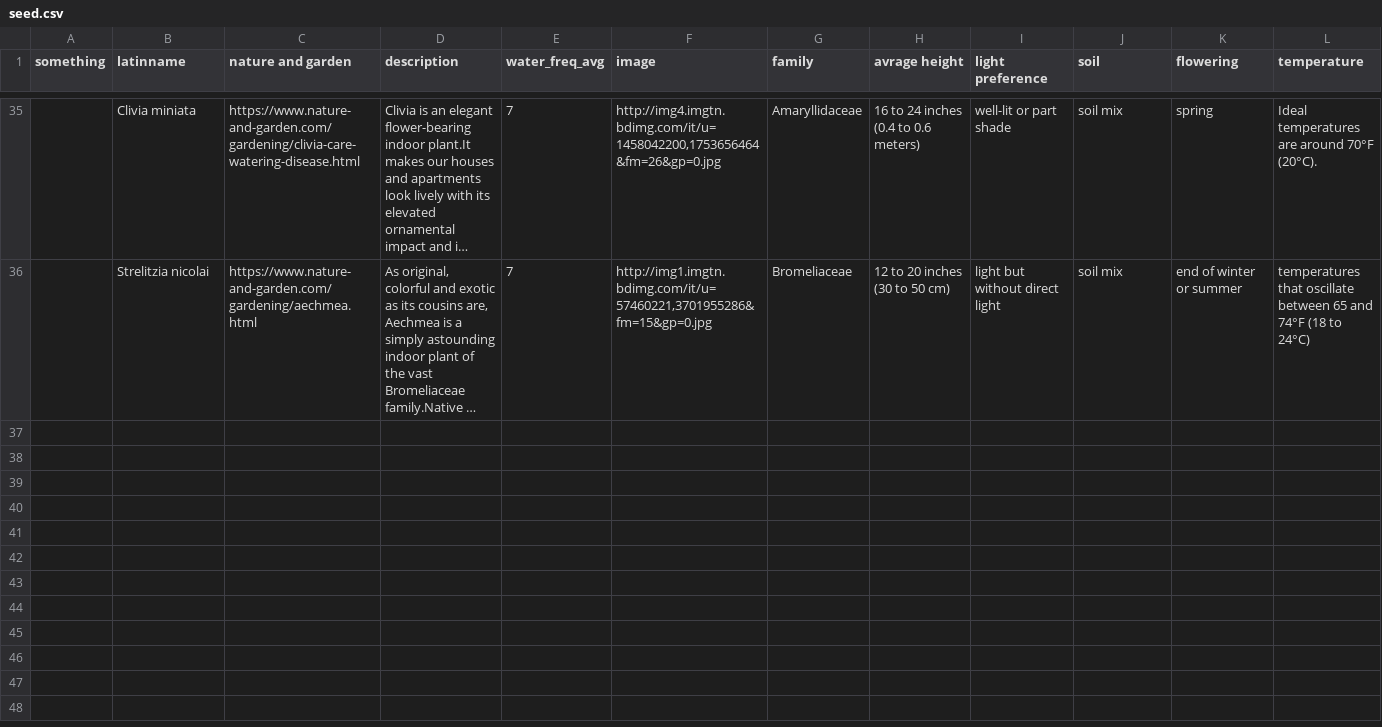
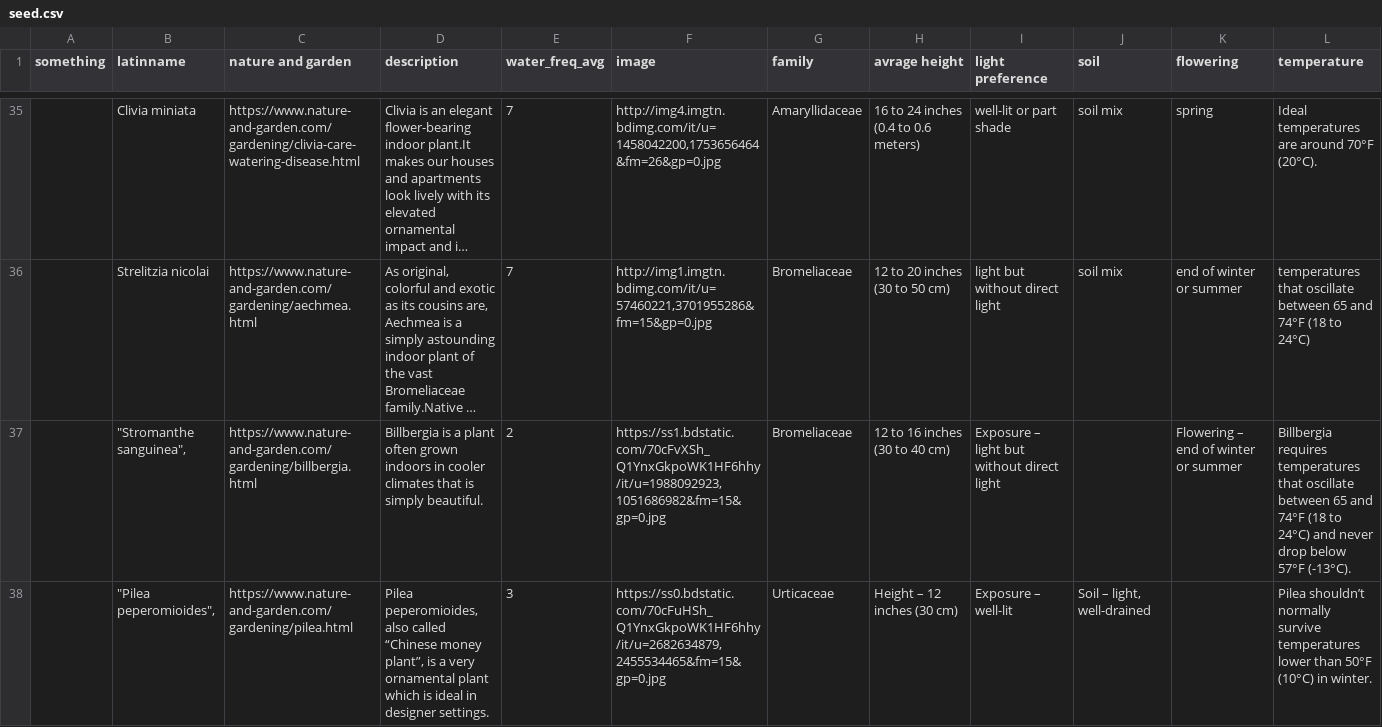
Before and after one commit to kaki-xue/plantopia-backend, a CSV file: seed.csv, drawn as a sheet; only a part is shown, gaps mark what is left out; long unchanged cells end in …; rows hold the shown columns only; the diff covers the shown part only; the diff names each change by its address in the sheet, - before the commit and + after, or states it on an @@ line.

Commit message:
more seed

```diff
--- a/seed.csv
+++ b/seed.csv
+row 37:  | "Stromanthe sanguinea", | https://www.nature-and-garden.com/gardening/billbergia.html | Billbergia is a plant often grown indoors in cooler climates that is simply beautiful. | 2 | https://ss1.bdstatic.com/70cFvXSh_Q1YnxGkpoWK1HF6hhy/it/u=1988092923,1051686982&fm=15&gp=0.jpg | Bromeliaceae | 12 to 16 inches (30 to 40 cm) | Exposure – light but without direct light |  | Flowering – end of winter or summer | Billbergia requires temperatures that oscillate between 65 and 74°F (18 to 24°C) and never drop below 57°F (-13°C).
+row 38:  | "Pilea peperomioides", | https://www.nature-and-garden.com/gardening/pilea.html | Pilea peperomioides, also called “Chinese money plant”, is a very ornamental plant which is ideal in designer settings. | 3 | https://ss0.bdstatic.com/70cFuHSh_Q1YnxGkpoWK1HF6hhy/it/u=2682634879,2455534465&fm=15&gp=0.jpg | Urticaceae | Height – 12 inches (30 cm) | Exposure – well-lit | Soil – light, well-drained |  | Pilea shouldn’t normally survive temperatures lower than 50°F (10°C) in winter.
```
Also changed, not shown: 5 added rows and 9 edited cells elsewhere in this file.
